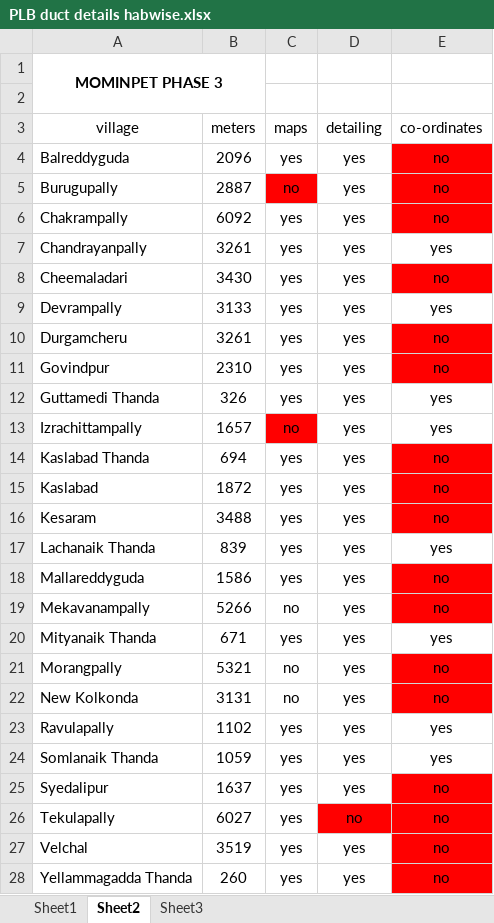
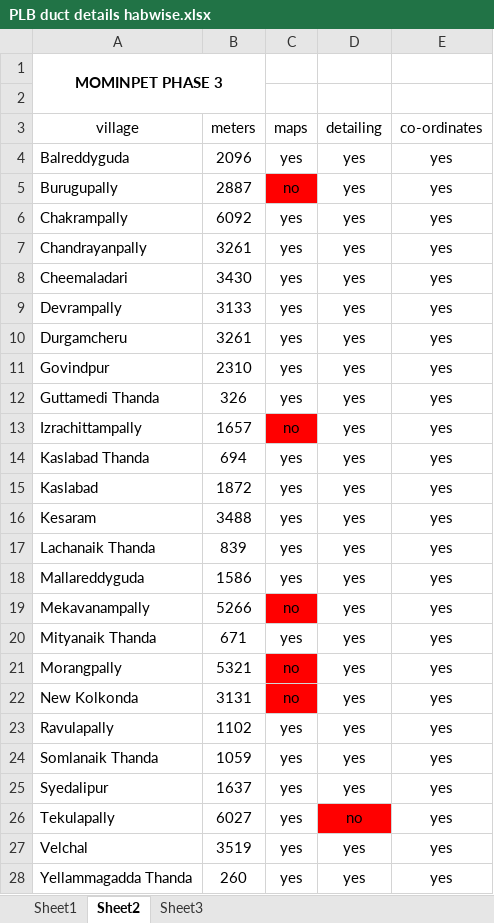
Before and after one commit to CAESAR269/SEPT, an Excel workbook: PLB duct details habwise.xlsx, sheet Sheet2, drawn as a sheet; only a part is shown; values as stored, in another font and other column widths than the file's, no borders; the diff covers the shown part only; the diff names each change by its address in the sheet, - before the commit and + after, or states it on an @@ line.

```diff
--- a/PLB duct details habwise.xlsx (sheet Sheet2)
+++ b/PLB duct details habwise.xlsx (sheet Sheet2)
-E4:E6 (co-ordinates): no
+E4:E6 (co-ordinates): yes
-E4:E6 fill: #FF0000
+E4:E6 fill: none
-E8 (co-ordinates): no
+E8 (co-ordinates): yes
-E8 fill: #FF0000
+E8 fill: none
-E10:E11 (co-ordinates): no
+E10:E11 (co-ordinates): yes
-E10:E11 fill: #FF0000
+E10:E11 fill: none
-E14:E16 (co-ordinates): no
+E14:E16 (co-ordinates): yes
-E14:E16 fill: #FF0000
+E14:E16 fill: none
-E18:E19 (co-ordinates): no
+E18:E19 (co-ordinates): yes
-E18:E19 fill: #FF0000
+E18:E19 fill: none
-C19 fill: none
+C19 fill: #FF0000
-C21:C22 fill: none
+C21:C22 fill: #FF0000
-E21:E22 (co-ordinates): no
+E21:E22 (co-ordinates): yes
-E21:E22 fill: #FF0000
+E21:E22 fill: none
-E25:E28 (co-ordinates): no
+E25:E28 (co-ordinates): yes
-E25:E28 fill: #FF0000
+E25:E28 fill: none
```
Also changed, not shown: 2 edited cells and cell formats elsewhere in this sheet, 50 other files.
